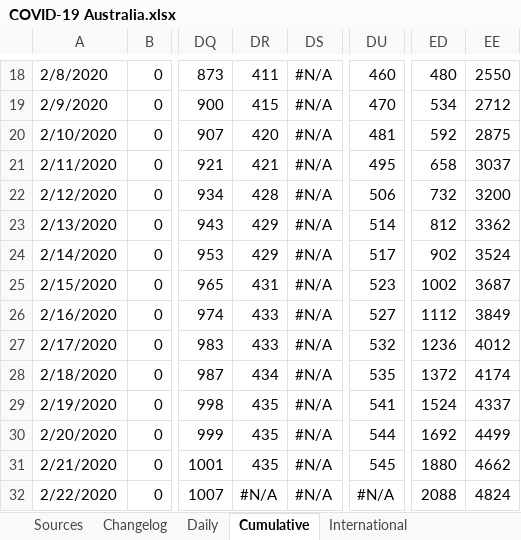
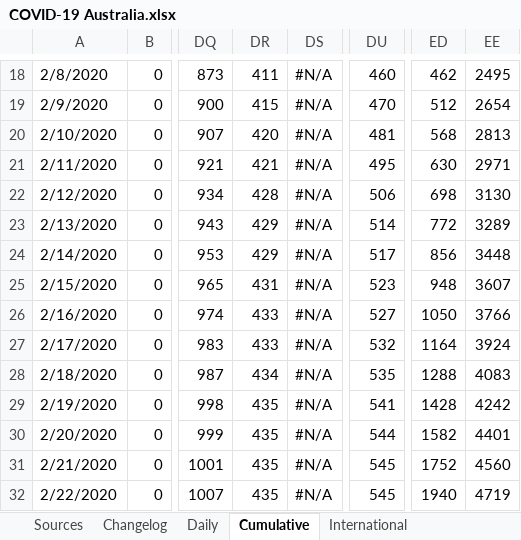
Before and after one commit to MarcusP-P/AusCovid-19, an Excel workbook: COVID-19 Australia.xlsx, sheet Cumulative, drawn as a sheet; only a part is shown, gaps mark what is left out; values as stored, in another font and other column widths than the file's, no cell formats; the diff covers the shown part only; the diff names each change by its address in the sheet, - before the commit and + after, or states it on an @@ line.

```diff
--- a/COVID-19 Australia.xlsx (sheet Cumulative)
+++ b/COVID-19 Australia.xlsx (sheet Cumulative)
-ED18: 480
+ED18: 462
-EE18: 2550
+EE18: 2495
-ED19: 534
+ED19: 512
-EE19: 2712
+EE19: 2654
-ED20: 592
+ED20: 568
-EE20: 2875
+EE20: 2813
-ED21: 658
+ED21: 630
-EE21: 3037
+EE21: 2971
-ED22: 732
+ED22: 698
-EE22: 3200
+EE22: 3130
-ED23: 812
+ED23: 772
-EE23: 3362
+EE23: 3289
-ED24: 902
+ED24: 856
-EE24: 3524
+EE24: 3448
-ED25: 1002
+ED25: 948
-EE25: 3687
+EE25: 3607
-ED26: 1112
+ED26: 1050
-EE26: 3849
+EE26: 3766
-ED27: 1236
+ED27: 1164
-EE27: 4012
+EE27: 3924
-ED28: 1372
+ED28: 1288
-EE28: 4174
+EE28: 4083
-ED29: 1524
+ED29: 1428
-EE29: 4337
+EE29: 4242
-ED30: 1692
+ED30: 1582
-EE30: 4499
+EE30: 4401
-ED31: 1880
+ED31: 1752
-EE31: 4662
+EE31: 4560
-DR32: #N/A
+DR32: 435
-DU32: #N/A
+DU32: 545
-ED32: 2088
+ED32: 1940
-EE32: 4824
+EE32: 4719
```
Also changed, not shown: 346 edited cells elsewhere in this sheet, sheet International, sheet Daily, sheet Changelog, cell formats, charts or pictures.
